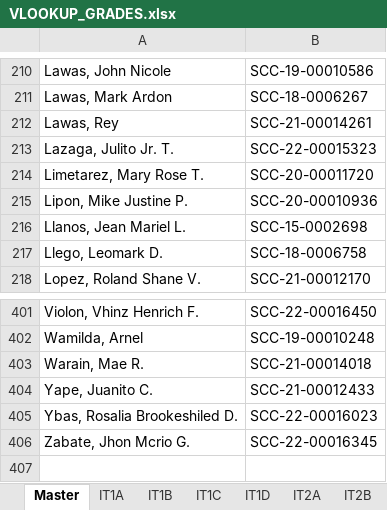
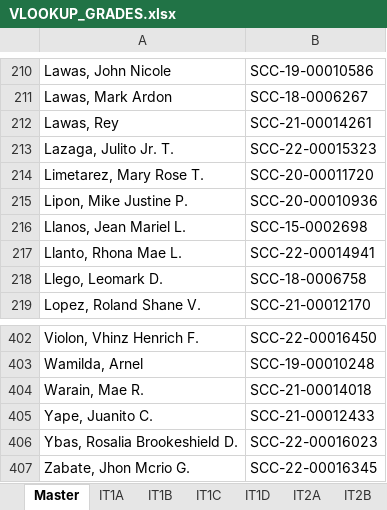
Before and after one commit to MJBoss/scc-app, an Excel workbook: docs/VLOOKUP_GRADES.xlsx, sheet Master, drawn as a sheet; only a part is shown, gaps mark what is left out; values as stored, in another font and other column widths than the file's, no borders; addresses are those after the commit; the diff names each change by its address in the sheet, - before the commit and + after, or states it on an @@ line.

```diff
--- a/docs/VLOOKUP_GRADES.xlsx (sheet Master)
+++ b/docs/VLOOKUP_GRADES.xlsx (sheet Master)
+row 217: Llanto, Rhona Mae L. | SCC-22-00014941
-A406: Ybas, Rosalia Brookeshiled D.
+A406: Ybas, Rosalia Brookeshield D.
```
Also changed, not shown: sheet IT1A, sheet IT2C, sheet IT1C, formulas that keep their value, 1 other file.
